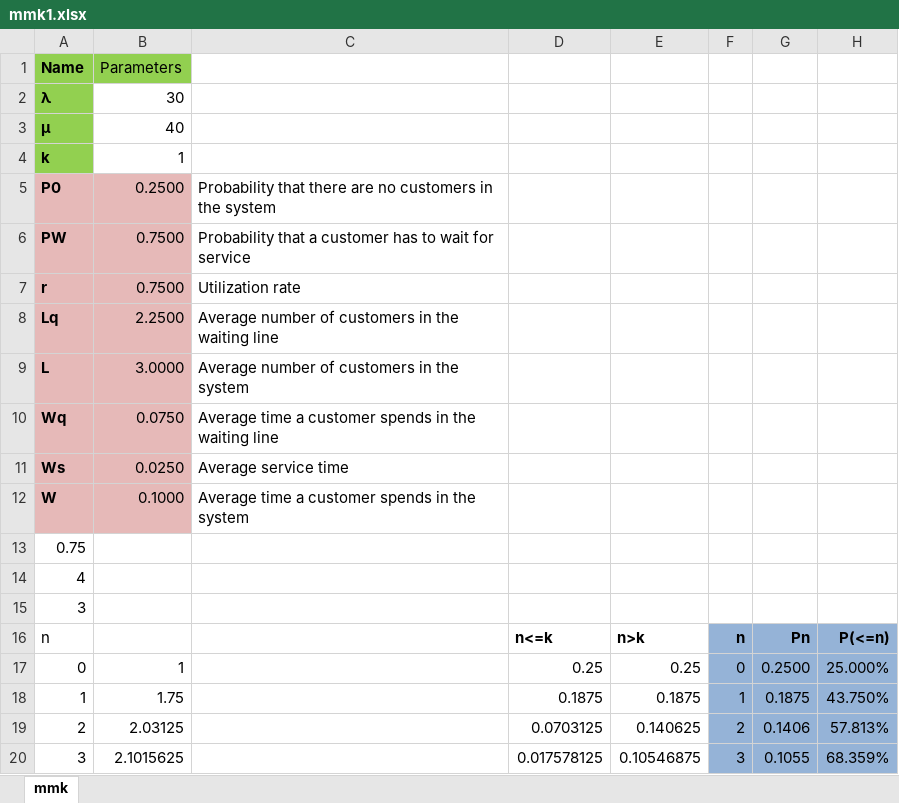
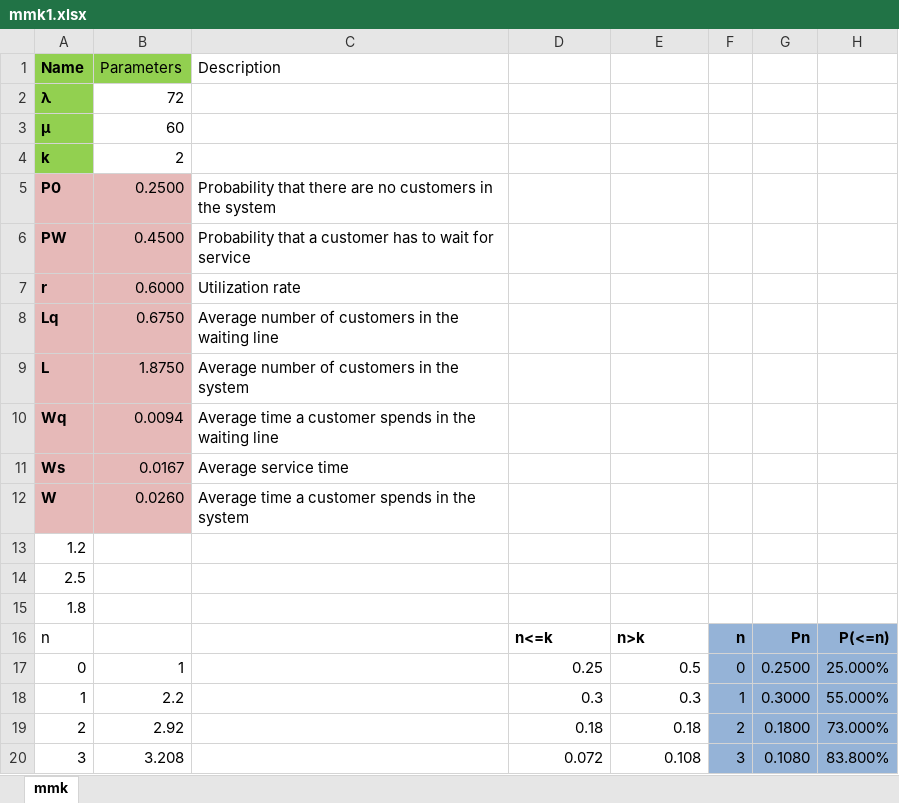
Before and after one commit to algo7/R_SOM_Exam_Suite, an Excel workbook: examples/waiting_lines/mmk1.xlsx, sheet mmk, drawn as a sheet; only a part is shown; values as stored, in another font and other column widths than the file's, no borders; the diff covers the shown part only; the diff names each change by its address in the sheet, - before the commit and + after, or states it on an @@ line.

```diff
--- a/examples/waiting_lines/mmk1.xlsx (sheet mmk)
+++ b/examples/waiting_lines/mmk1.xlsx (sheet mmk)
-C1: (empty)
+C1: Description
-B2: 30
+B2: 72
-B3: 40
+B3: 60
-B4: 1
+B4: 2
-B6: 0.7500
+B6: 0.4500
-B7: 0.7500
+B7: 0.6000
-B8: 2.2500
+B8: 0.6750
-B9: 3.0000
+B9: 1.8750
-B10: 0.0750
+B10: 0.0094
-B11: 0.0250
+B11: 0.0167
-B12: 0.1000
+B12: 0.0260
-A13: 0.75
+A13: 1.2
-A14: 4
+A14: 2.5
-A15: 3
+A15: 1.8
-E17: 0.25
+E17: 0.5
-B18: 1.75
+B18: 2.2
-D18: 0.1875
+D18: 0.3
-E18: 0.1875
+E18: 0.3
-G18: 0.1875
+G18: 0.3000
-H18: 43.750%
+H18: 55.000%
-B19: 2.03125
+B19: 2.92
-D19: 0.0703125
+D19: 0.18
-E19: 0.140625
+E19: 0.18
-G19: 0.1406
+G19: 0.1800
-H19: 57.813%
+H19: 73.000%
-B20: 2.1015625
+B20: 3.208
-D20: 0.017578125
+D20: 0.072
-E20: 0.10546875
+E20: 0.108
-G20: 0.1055
+G20: 0.1080
-H20: 68.359%
+H20: 83.800%
```
Also changed, not shown: 235 edited cells elsewhere in this sheet, examples/waiting_lines/mmk.xlsx, 1 other file.
